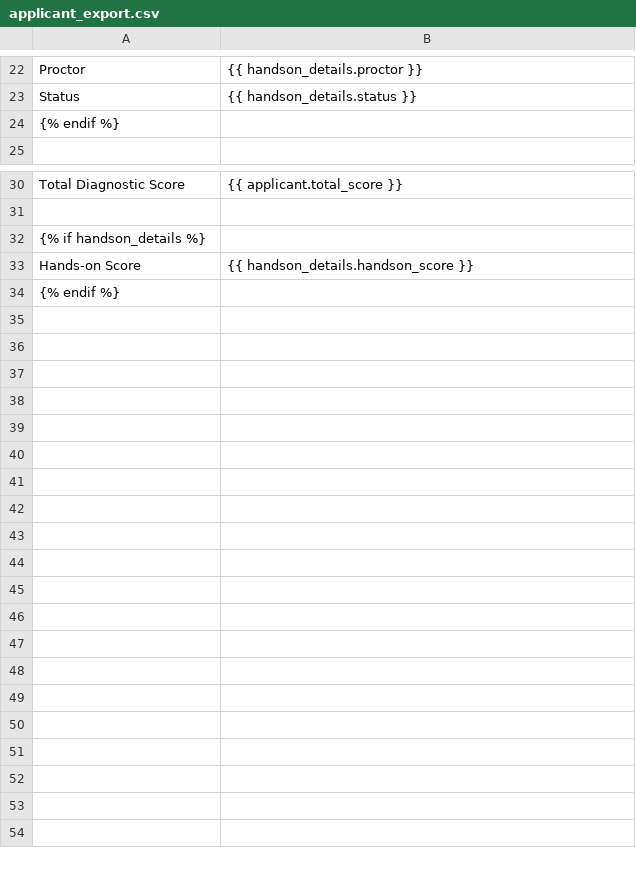
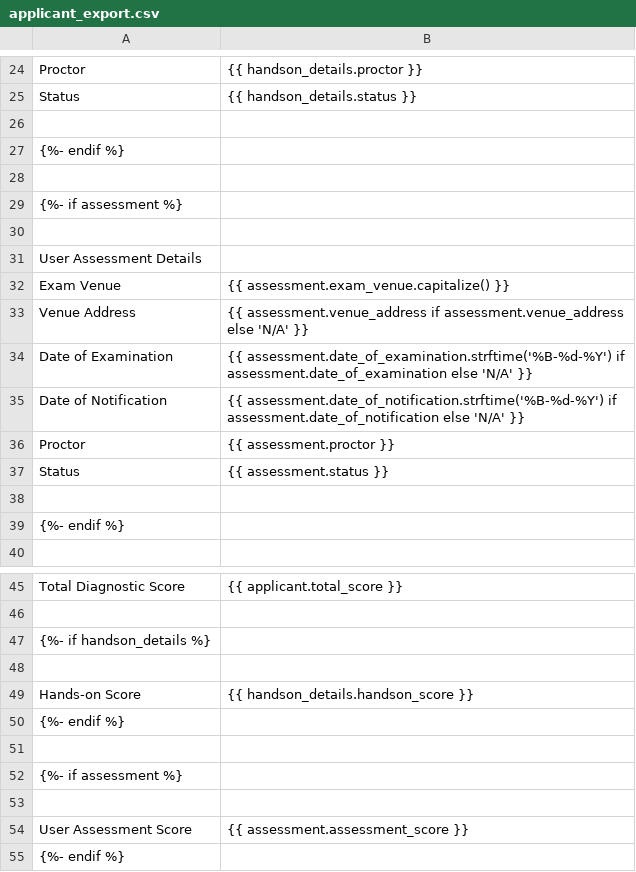
Before and after one commit to Mowpey/ICT_Proficiency, a CSV file: website/templates/applicant_export.csv, drawn as a sheet; only a part is shown, gaps mark what is left out; the diff covers the shown part only.

Commit message:
export and history

```diff
--- a/website/templates/applicant_export.csv
+++ b/website/templates/applicant_export.csv
@@ -23,3 +25,16 @@ Proctor,{{ handson_details.proctor }}
 Status,{{ handson_details.status }}
-{% endif %}
+
+{%- endif %}
+
+{%- if assessment %}
+
+User Assessment Details
+Exam Venue,{{ assessment.exam_venue.capitalize() }}
+Venue Address,{{ assessment.venue_address if assessment.venue_address else 'N/A' }}
+Date of Examination,{{ assessment.date_of_examination.strftime('%B-%d-%Y') if assessment.date_of_examination else 'N/A' }}
+Date of Notification,{{ assessment.date_of_notification.strftime('%B-%d-%Y') if assessment.date_of_notification else 'N/A' }}
+Proctor,{{ assessment.proctor }}
+Status,{{ assessment.status }}
+
+{%- endif %}
 
@@ -31,4 +46,10 @@ Total Diagnostic Score,{{ applicant.total_score }}
 
-{% if handson_details %}
+{%- if handson_details %}
+
 Hands-on Score,{{ handson_details.handson_score }}
-{% endif %}
+{%- endif %}
+
+{%- if assessment %}
+
+User Assessment Score,{{ assessment.assessment_score }}
+{%- endif %}
```
Also changed, not shown: 2 added rows and 1 edited cell elsewhere in this file, 8 other files.
